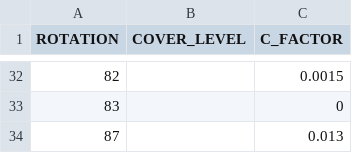
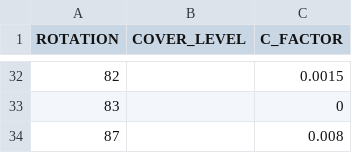
Before and after one commit to dnrwaterqualitymodeling/EVAAL, a CSV file: etc/cFactorLookup.csv, drawn as a sheet; only a part is shown, gaps mark what is left out; the diff names each change by its address in the sheet, - before the commit and + after, or states it on an @@ line.

Commit message:
changed generic wetland c-factor to the average of woody and herbaceous

```diff
--- a/etc/cFactorLookup.csv
+++ b/etc/cFactorLookup.csv
-C34 (C_FACTOR): 0.013
+C34 (C_FACTOR): 0.008
```
